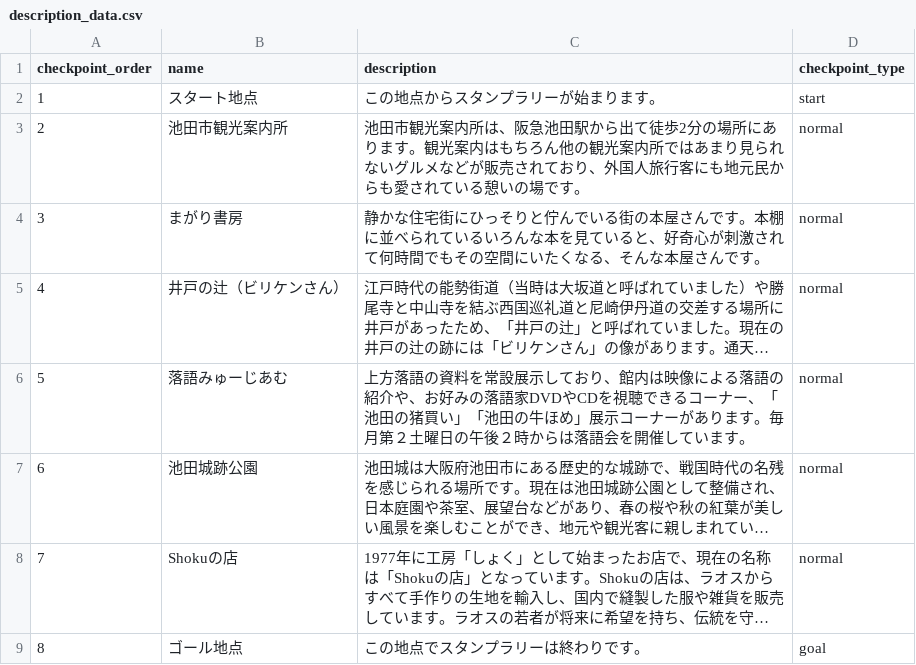
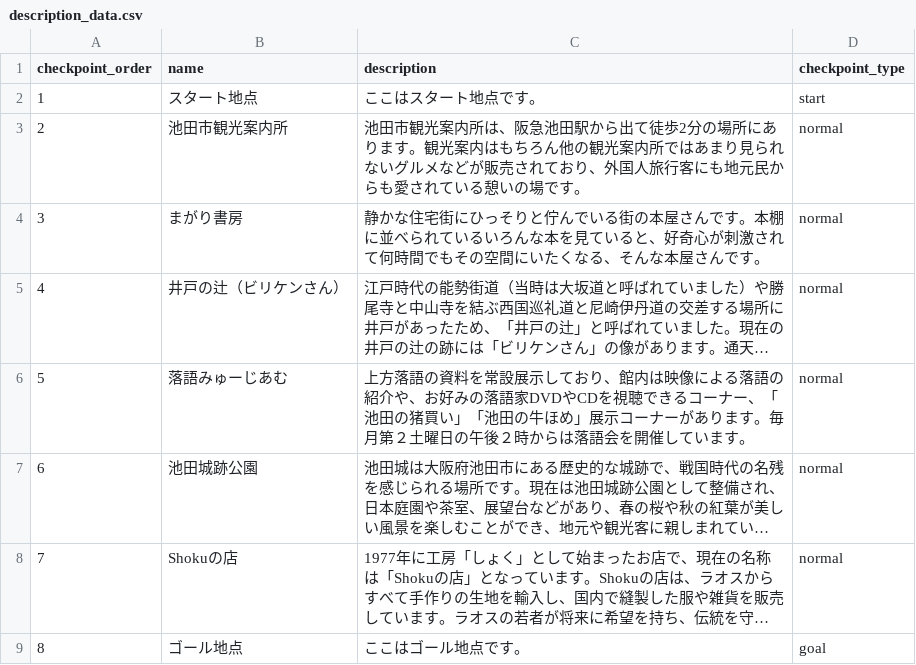
Before and after one commit to aya-1234/oc_stamp_rally, a CSV file: app/description_data.csv, drawn as a sheet; long unchanged cells end in …; the diff names each change by its address in the sheet, - before the commit and + after, or states it on an @@ line.

Commit message:
CSVデータの変更

```diff
--- a/app/description_data.csv
+++ b/app/description_data.csv
-C2 (description): この地点からスタンプラリーが始まります。
+C2 (description): ここはスタート地点です。
-C9 (description): この地点でスタンプラリーは終わりです。
+C9 (description): ここはゴール地点です。
```
